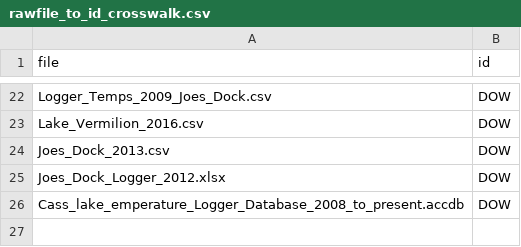
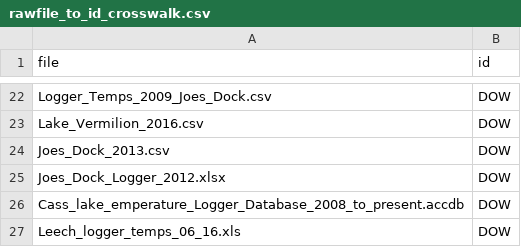
Before and after one commit to USGS-R/pgml_temperature_prediction, a CSV file: lib/crosswalks/rawfile_to_id_crosswalk.csv, drawn as a sheet; only a part is shown, gaps mark what is left out; the diff names each change by its address in the sheet, - before the commit and + after, or states it on an @@ line.

Commit message:
leech logger file

```diff
--- a/lib/crosswalks/rawfile_to_id_crosswalk.csv
+++ b/lib/crosswalks/rawfile_to_id_crosswalk.csv
+row 27: Leech_logger_temps_06_16.xls | DOW
```
Also changed, not shown: 5 other files.
